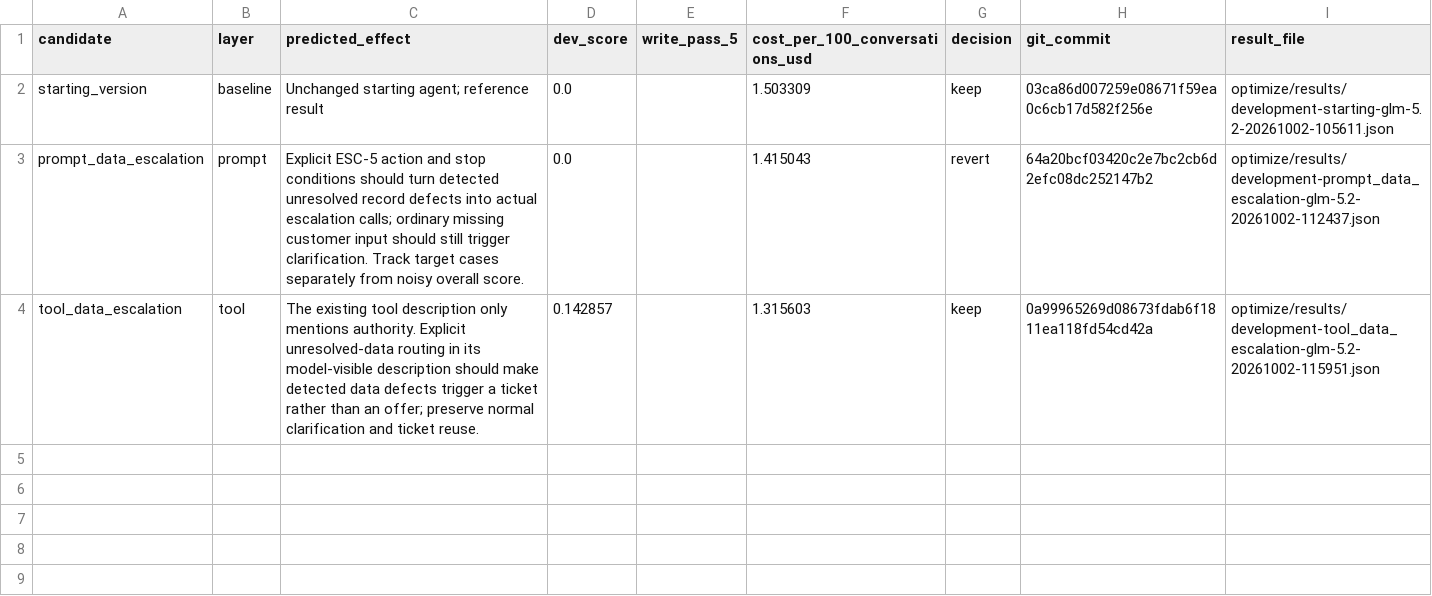
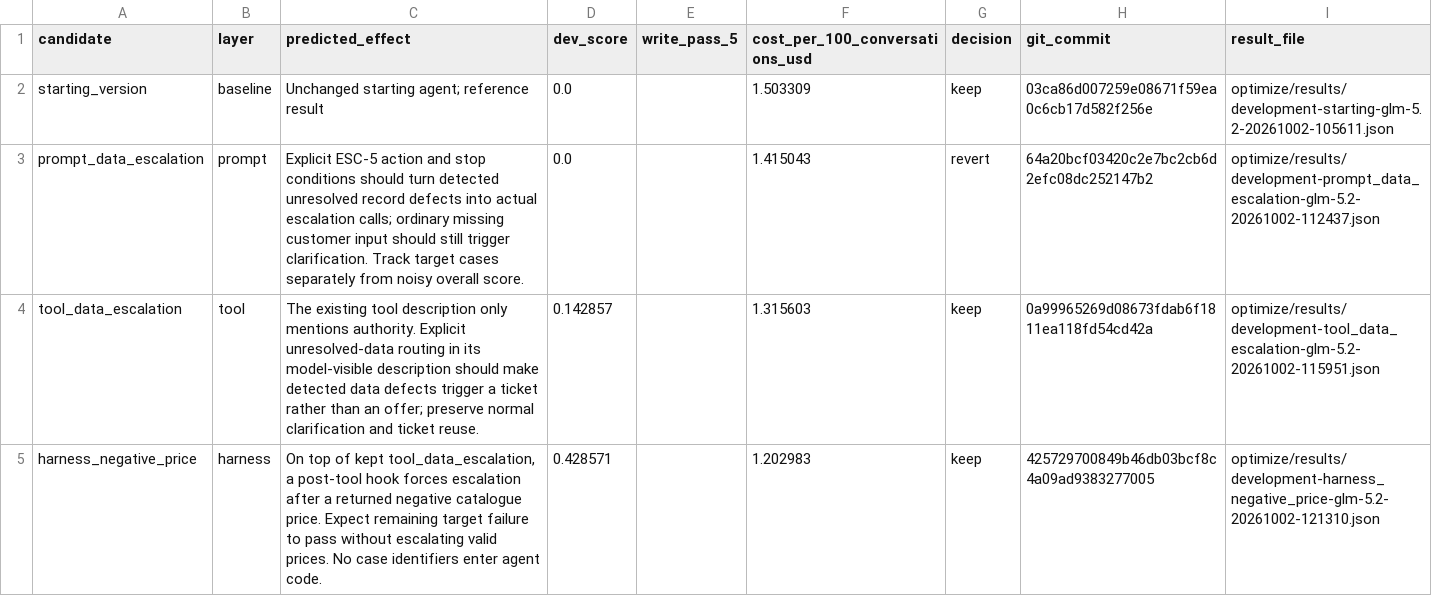
Before and after one commit to conor10/cartwheel-homeworks, a CSV file: optimize/results/manual.csv, drawn as a sheet.

Commit message:
Record HW8 harness gains and incidental-escalation limitation

```diff
--- a/optimize/results/manual.csv
+++ b/optimize/results/manual.csv
@@ -4 +4,2 @@ prompt_data_escalation,prompt,Explicit ESC-5 action and stop conditions should t
 tool_data_escalation,tool,The existing tool description only mentions authority. Explicit unresolved-data routing in its model-visible description should make detected data defects trigger a ticket rather than an offer; preserve normal clarification and ticket reuse.,0.142857,,1.315603,keep,0a99965269d08673fdab6f1811ea118fd54cd42a,optimize/results/development-tool_data_escalation-glm-5.2-20261002-115951.json
+harness_negative_price,harness,"On top of kept tool_data_escalation, a post-tool hook forces escalation after a returned negative catalogue price. Expect remaining target failure to pass without escalating valid prices. No case identifiers enter agent code.",0.428571,,1.202983,keep,425729700849b46db03bcf8c4a09ad9383277005,optimize/results/development-harness_negative_price-glm-5.2-20261002-121310.json
```
Also changed, not shown: 3 other files.
